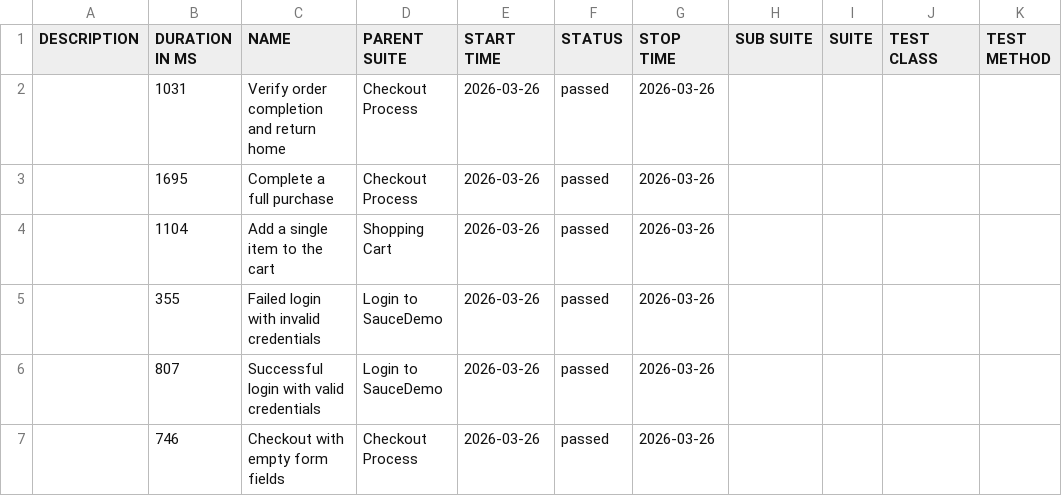
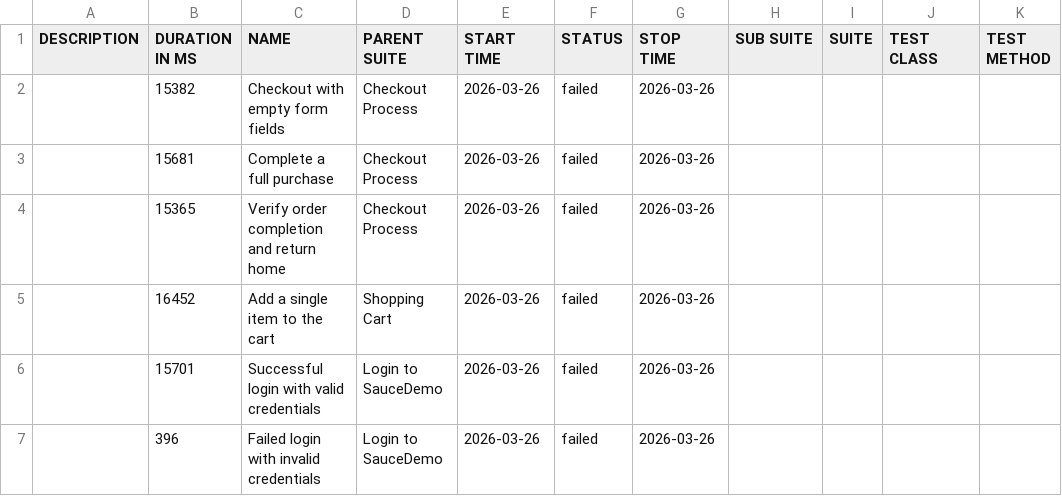
Before and after one commit to petrisiamn/poc-wdio-cucumber, a CSV file: data/suites.csv, drawn as a sheet.

```diff
--- a/data/suites.csv
+++ b/data/suites.csv
@@ -1,7 +1,7 @@
 "DESCRIPTION","DURATION IN MS","NAME","PARENT SUITE","START TIME","STATUS","STOP TIME","SUB SUITE","SUITE","TEST CLASS","TEST METHOD"
-"","1031","Verify order completion and return home","Checkout Process","2026-03-26","passed","2026-03-26","","","",""
-"","1695","Complete a full purchase","Checkout Process","2026-03-26","passed","2026-03-26","","","",""
-"","1104","Add a single item to the cart","Shopping Cart","2026-03-26","passed","2026-03-26","","","",""
-"","355","Failed login with invalid credentials","Login to SauceDemo","2026-03-26","passed","2026-03-26","","","",""
-"","807","Successful login with valid credentials","Login to SauceDemo","2026-03-26","passed","2026-03-26","","","",""
-"","746","Checkout with empty form fields","Checkout Process","2026-03-26","passed","2026-03-26","","","",""
+"","15382","Checkout with empty form fields","Checkout Process","2026-03-26","failed","2026-03-26","","","",""
+"","15681","Complete a full purchase","Checkout Process","2026-03-26","failed","2026-03-26","","","",""
+"","15365","Verify order completion and return home","Checkout Process","2026-03-26","failed","2026-03-26","","","",""
+"","16452","Add a single item to the cart","Shopping Cart","2026-03-26","failed","2026-03-26","","","",""
+"","15701","Successful login with valid credentials","Login to SauceDemo","2026-03-26","failed","2026-03-26","","","",""
+"","396","Failed login with invalid credentials","Login to SauceDemo","2026-03-26","failed","2026-03-26","","","",""
```
Also changed, not shown: data/behaviors.csv, 35 other files.
